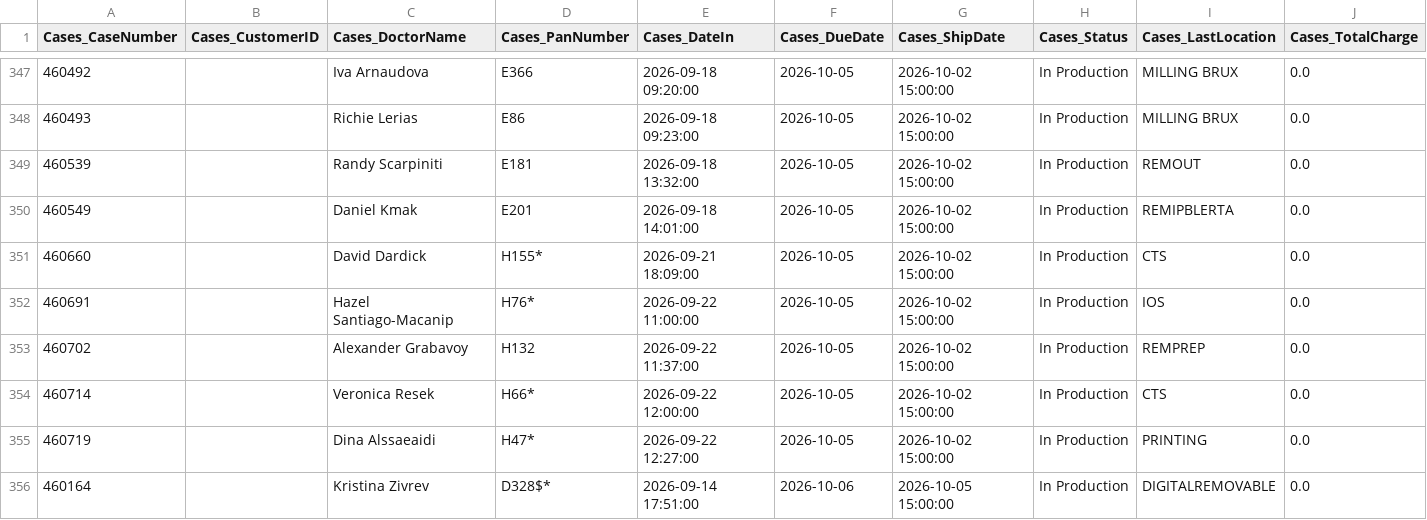
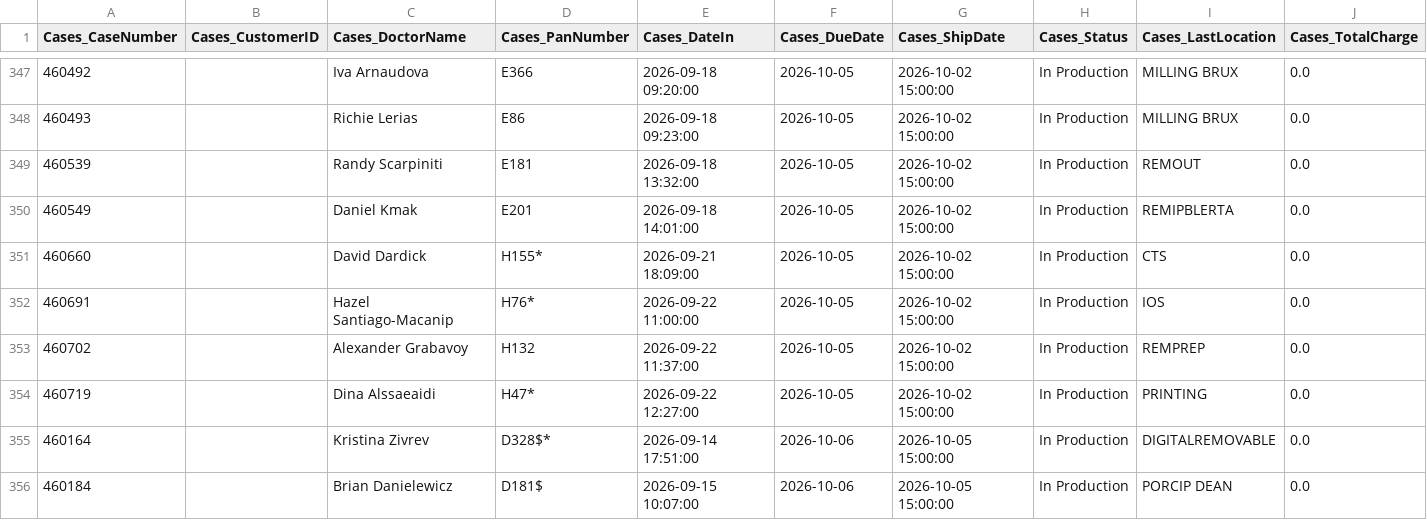
Before and after one commit to danulaszek-bit/artistic-dental-portal, a CSV file: cache/latest/cases_logistics.csv, drawn as a sheet; only a part is shown, gaps mark what is left out; the shorter side is filled out with more unchanged rows; rows hold the shown columns only; the diff names each change by its address in the sheet, - before the commit and + after, or states it on an @@ line.

```diff
--- a/cache/latest/cases_logistics.csv
+++ b/cache/latest/cases_logistics.csv
-row 354: 460714 |  | Veronica Resek | H66* | 2026-09-22 12:00:00 | 2026-10-05 | 2026-10-02 15:00:00 | In Production | CTS | 0.0
```
Also changed, not shown: cache/latest/pareto_accounts.csv, cache/latest/profitability.csv, 14 other files.
